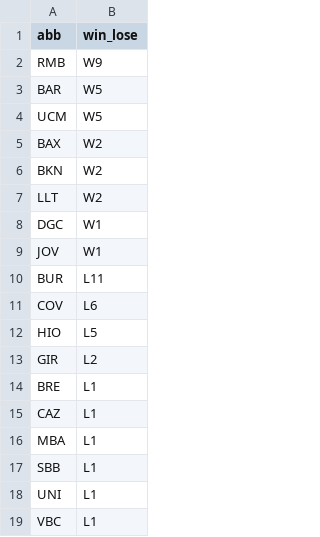
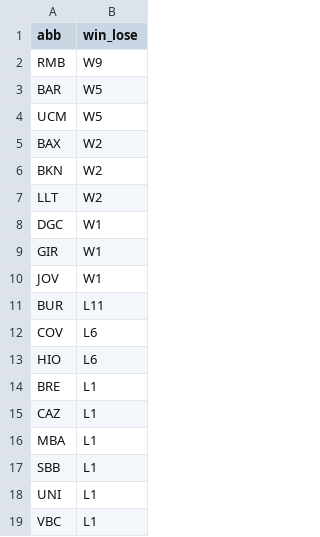
Before and after one commit to IvoVillanueva/pbp-acb-2025-26, a CSV file: data/racha_2025_26.csv, drawn as a sheet.

```diff
--- a/data/racha_2025_26.csv
+++ b/data/racha_2025_26.csv
@@ -8,2 +8,3 @@
 "DGC","W1"
+"GIR","W1"
 "JOV","W1"
@@ -11,4 +12,3 @@
 "COV","L6"
-"HIO","L5"
-"GIR","L2"
+"HIO","L6"
 "BRE","L1"
```
Also changed, not shown: data/marcadores_2025_26.csv, 2 other files.
